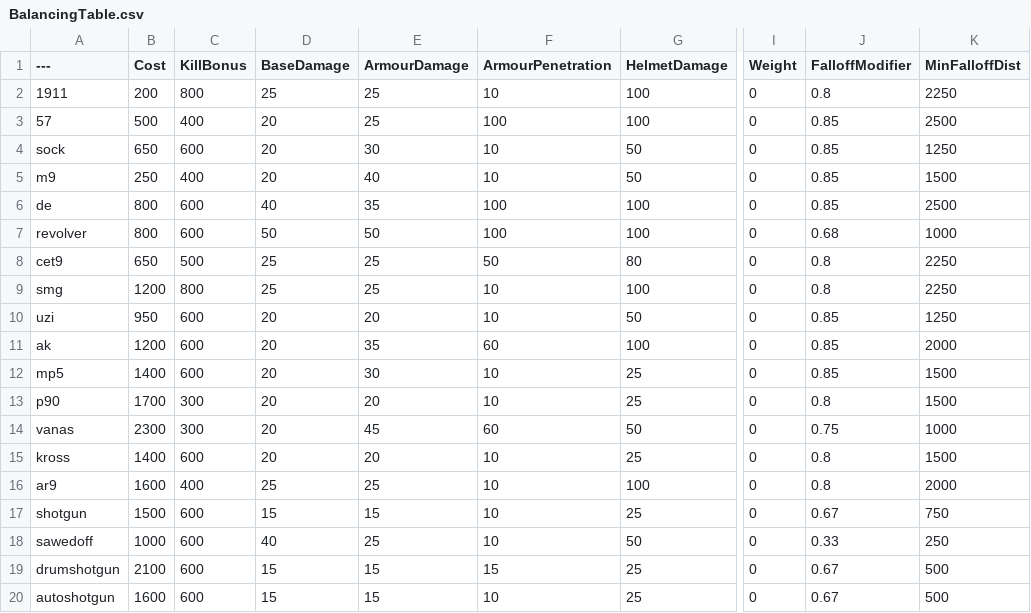
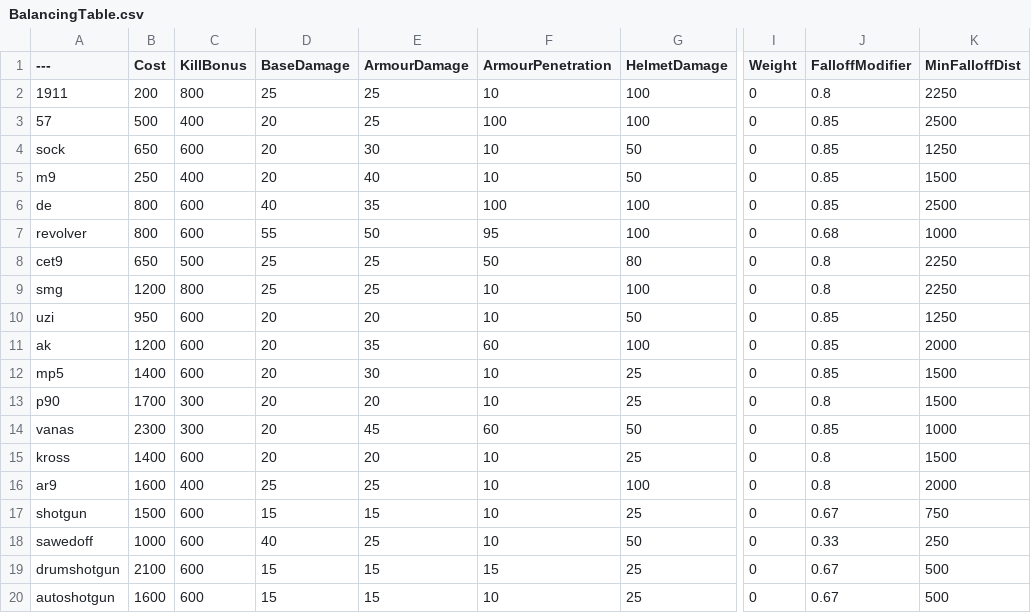
Before and after one commit to YellowHatVankrupt/BalancingTable, a CSV file: BalancingTable.csv, drawn as a sheet; only a part is shown, gaps mark what is left out; the diff names each change by its address in the sheet, - before the commit and + after, or states it on an @@ line.

Commit message:
Update BalancingTable.csv
Revolver 50->55, Armor pen 100->95
Famas Falloff Multiplier .75 -> .85

```diff
--- a/BalancingTable.csv
+++ b/BalancingTable.csv
-D7 (BaseDamage): 50
+D7 (BaseDamage): 55
-F7 (ArmourPenetration): 100
+F7 (ArmourPenetration): 95
-J14 (FalloffModifier): 0.75
+J14 (FalloffModifier): 0.85
```
